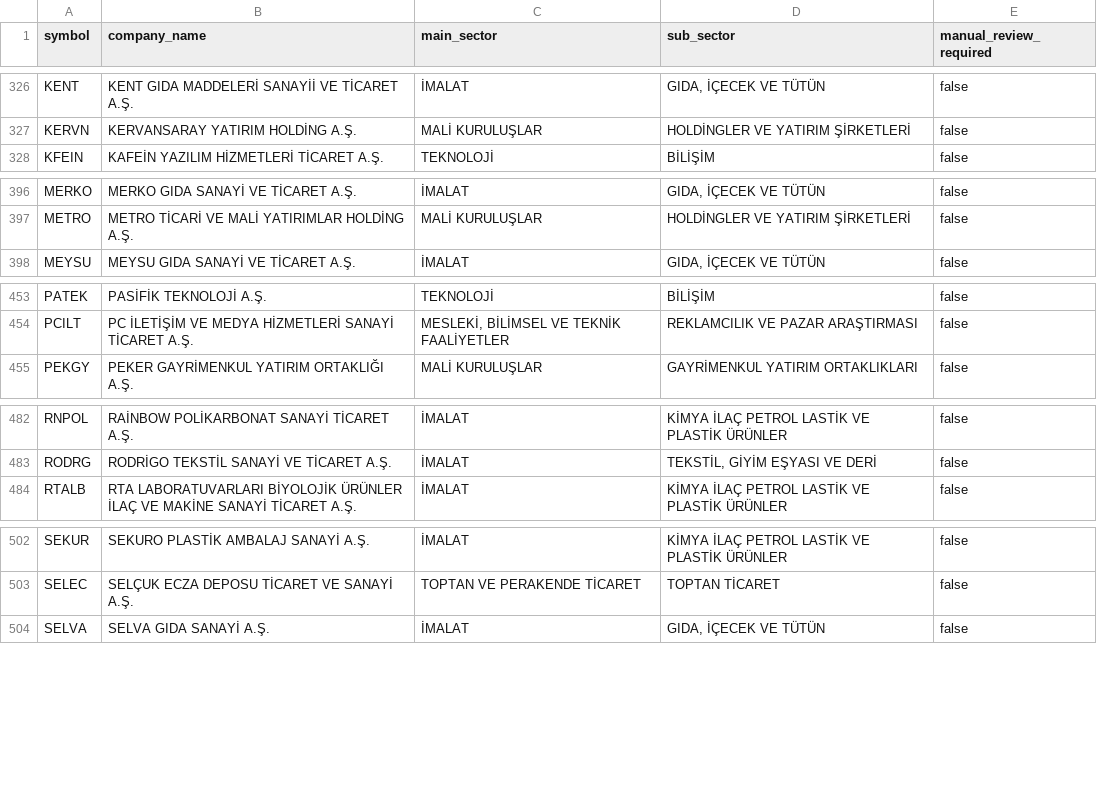
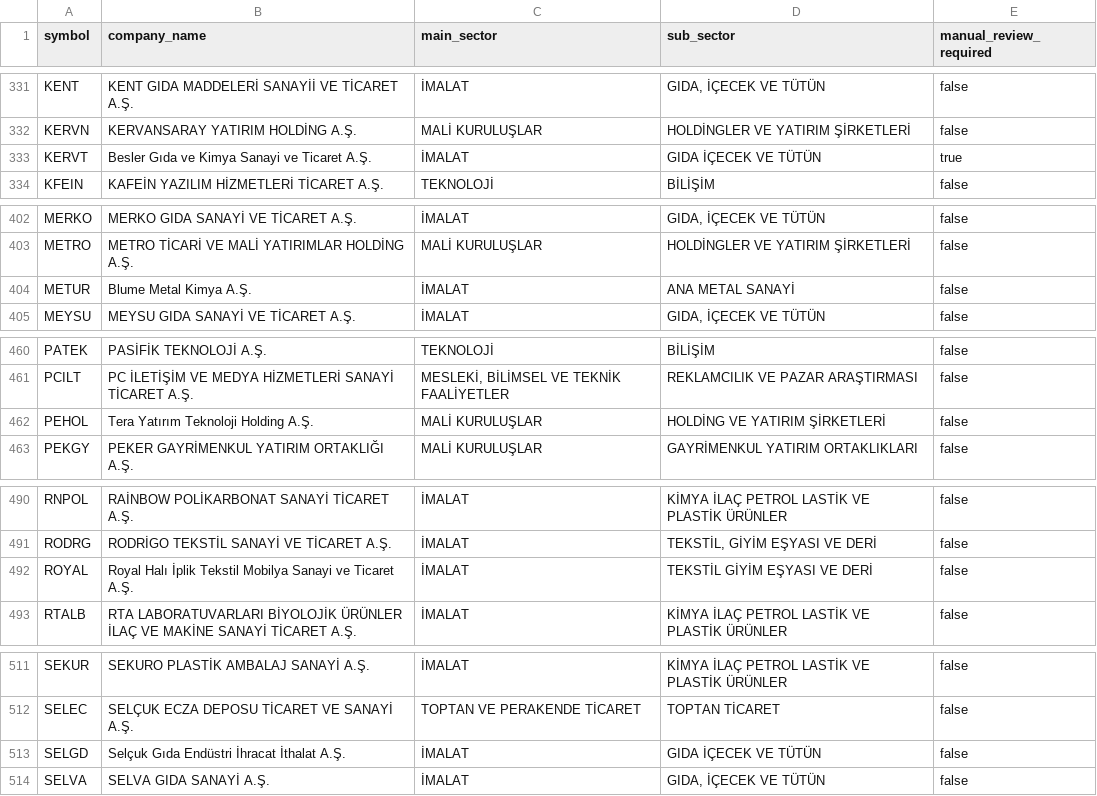
Before and after one commit to paynotuapp/paynotu, a CSV file: backend/data/kap_sektor_map.csv, drawn as a sheet; only a part is shown, gaps mark what is left out; the diff covers the shown part only; the diff names each change by its address in the sheet, - before the commit and + after, or states it on an @@ line.

```diff
--- a/backend/data/kap_sektor_map.csv
+++ b/backend/data/kap_sektor_map.csv
+row 333: KERVT | Besler Gıda ve Kimya Sanayi ve Ticaret A.Ş. | İMALAT | GIDA İÇECEK VE TÜTÜN | true
+row 404: METUR | Blume Metal Kimya A.Ş. | İMALAT | ANA METAL SANAYİ | false
+row 462: PEHOL | Tera Yatırım Teknoloji Holding A.Ş. | MALİ KURULUŞLAR | HOLDİNG VE YATIRIM ŞİRKETLERİ | false
+row 492: ROYAL | Royal Halı İplik Tekstil Mobilya Sanayi ve Ticaret A.Ş. | İMALAT | TEKSTİL GİYİM EŞYASI VE DERİ | false
+row 513: SELGD | Selçuk Gıda Endüstri İhracat İthalat A.Ş. | İMALAT | GIDA İÇECEK VE TÜTÜN | false
```
Also changed, not shown: 6 added rows elsewhere in this file, backend/data/kap_sector_routing_preview.csv, 1 other file.
